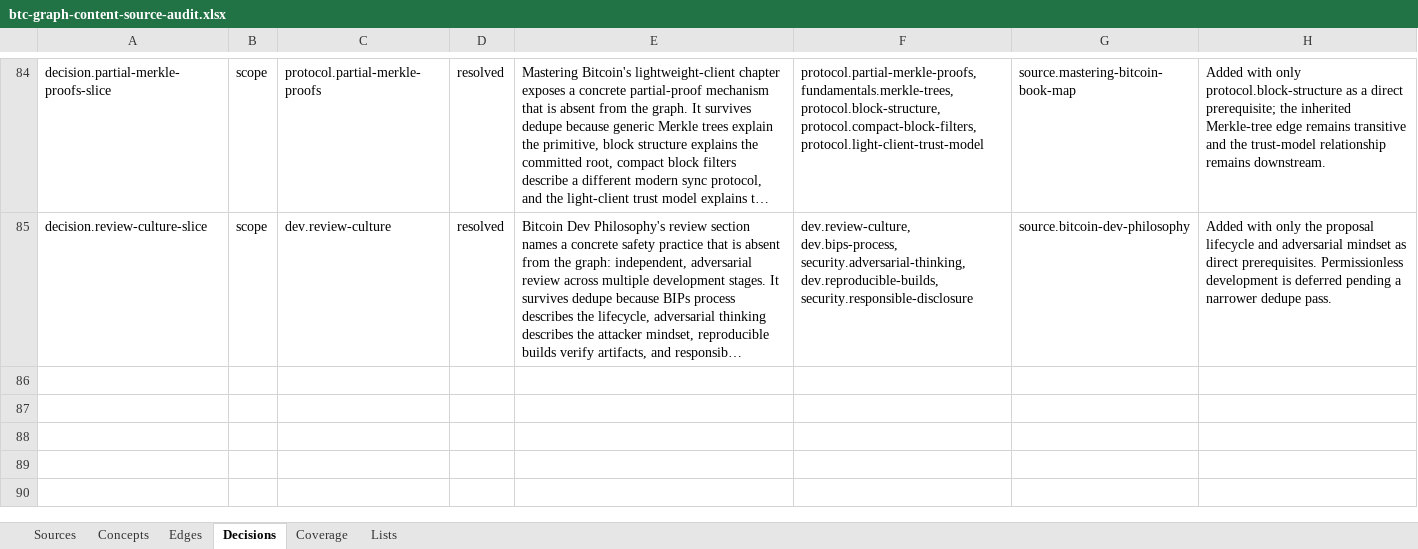
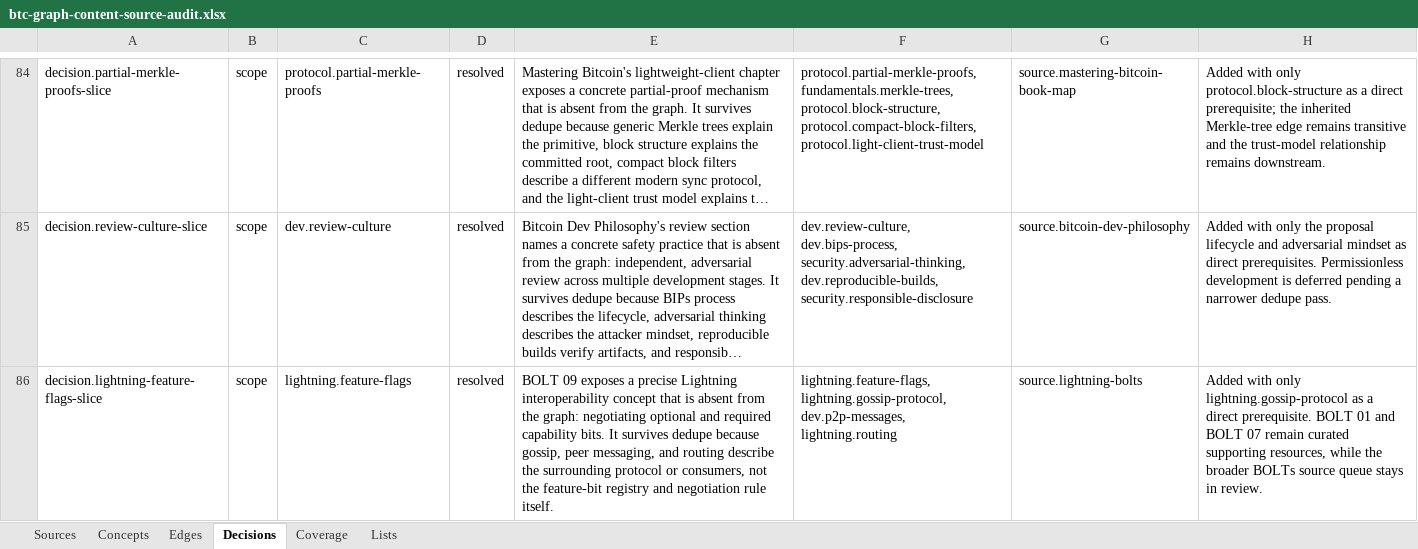
Before and after one commit to brenorb/btc-graph, an Excel workbook: outputs/content-source-audit/btc-graph-content-source-audit.xlsx, sheet Decisions, drawn as a sheet; only a part is shown, gaps mark what is left out; long unchanged cells end in …; values as stored, in another font and other column widths than the file's, no borders; the diff names each change by its address in the sheet, - before the commit and + after, or states it on an @@ line.

Commit message:
feat: add lightning feature flags

```diff
--- a/outputs/content-source-audit/btc-graph-content-source-audit.xlsx (sheet Decisions)
+++ b/outputs/content-source-audit/btc-graph-content-source-audit.xlsx (sheet Decisions)
+row 86: decision.lightning-feature-flags-slice | scope | lightning.feature-flags | resolved | BOLT 09 exposes a precise Lightning interoperability concept that is absent from the graph: negotiating optional and required capability bits. It survives dedupe because gossip, peer messaging, and routing describe the surrounding protocol or consumers, not the feature-bit registry and negotiation rule itself. | lightning.feature-flags, lightning.gossip-protocol, dev.p2p-messages, lightning.routing | source.lightning-bolts | Added with only lightning.gossip-protocol as a direct prerequisite. BOLT 01 and BOLT 07 remain curated supporting resources, while the broader BOLTs source queue stays in review.
```
Also changed, not shown: sheet Concepts, sheet Sources, sheet Edges, sheet Coverage, 7 other files.
